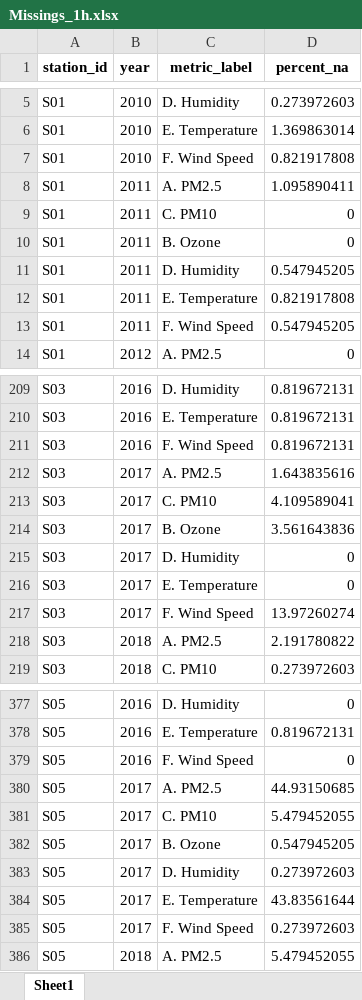
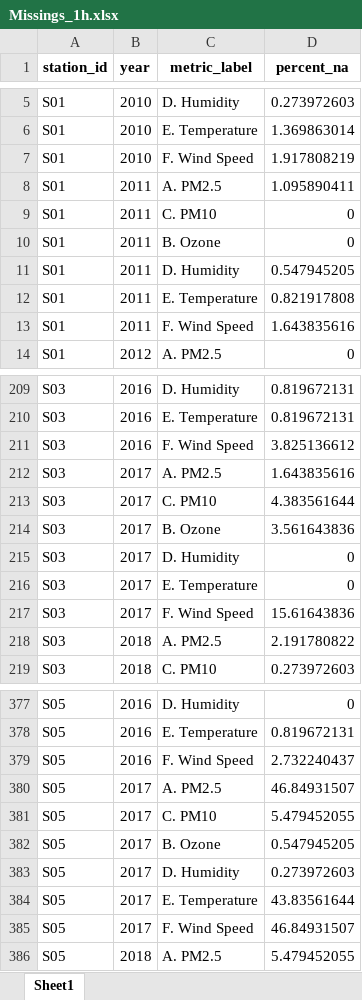
Before and after one commit to ClimChange-NewbornHealth/Imputation_ClimData24, an Excel workbook: Output/Descriptives/Missings_1h.xlsx, sheet Sheet1, drawn as a sheet; only a part is shown, gaps mark what is left out; values as stored, in another font and other column widths than the file's, no borders; the diff covers the shown part only; the diff names each change by its address in the sheet, - before the commit and + after, or states it on an @@ line.

```diff
--- a/Output/Descriptives/Missings_1h.xlsx (sheet Sheet1)
+++ b/Output/Descriptives/Missings_1h.xlsx (sheet Sheet1)
-D7 (percent_na): 0.821917808
+D7 (percent_na): 1.917808219
-D13 (percent_na): 0.547945205
+D13 (percent_na): 1.643835616
-D211 (percent_na): 0.819672131
+D211 (percent_na): 3.825136612
-D213 (percent_na): 4.109589041
+D213 (percent_na): 4.383561644
-D217 (percent_na): 13.97260274
+D217 (percent_na): 15.61643836
-D379 (percent_na): 0
+D379 (percent_na): 2.732240437
-D380 (percent_na): 44.93150685
+D380 (percent_na): 46.84931507
-D385 (percent_na): 0.273972603
+D385 (percent_na): 46.84931507
```
Also changed, not shown: 94 edited cells elsewhere in this sheet, Output/Descriptives/Missings_12h.xlsx, Output/Descriptives/Missings_18h.xlsx, 6 other files.
